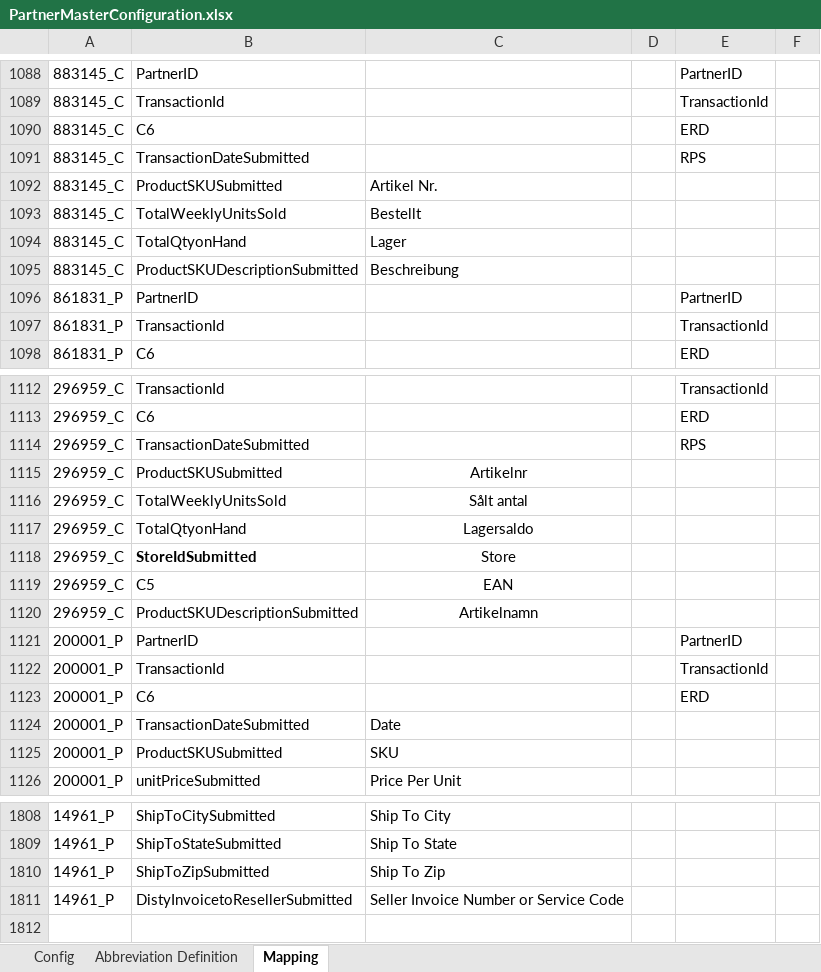
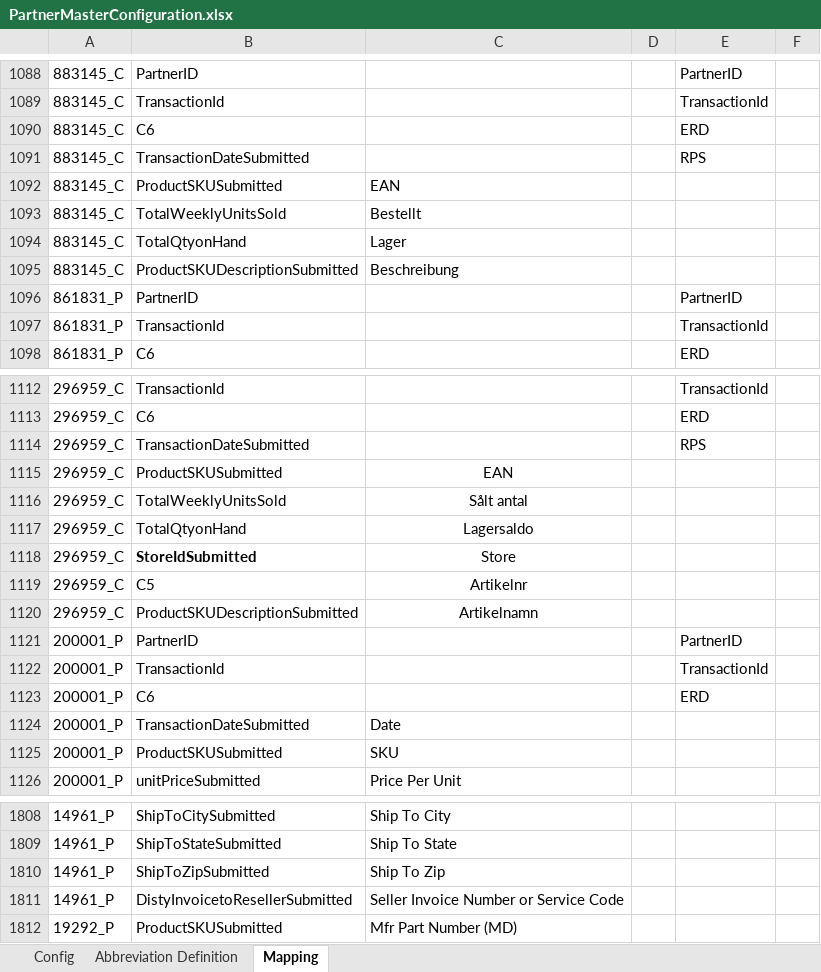
Before and after one commit to alernkn247/PartnerConfiguration, an Excel workbook: PartnerMasterConfiguration.xlsx, sheet Mapping, drawn as a sheet; only a part is shown, gaps mark what is left out; values as stored, in another font and other column widths than the file's, no borders; conditional formats not drawn; the diff names each change by its address in the sheet, - before the commit and + after, or states it on an @@ line.

Commit message:
Update

```diff
--- a/PartnerMasterConfiguration.xlsx (sheet Mapping)
+++ b/PartnerMasterConfiguration.xlsx (sheet Mapping)
-C1092: Artikel Nr.
+C1092: EAN
-C1115: Artikelnr
+C1115: EAN
-C1119: EAN
+C1119: Artikelnr
+row 1812: 19292_P | ProductSKUSubmitted | Mfr Part Number (MD)
```
